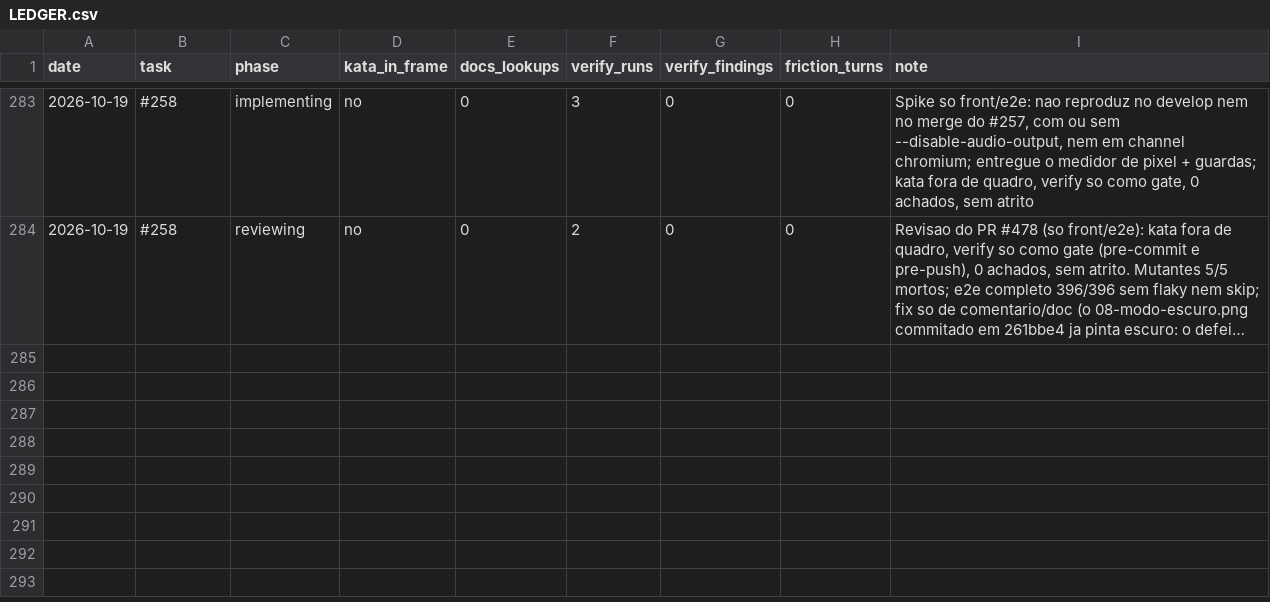
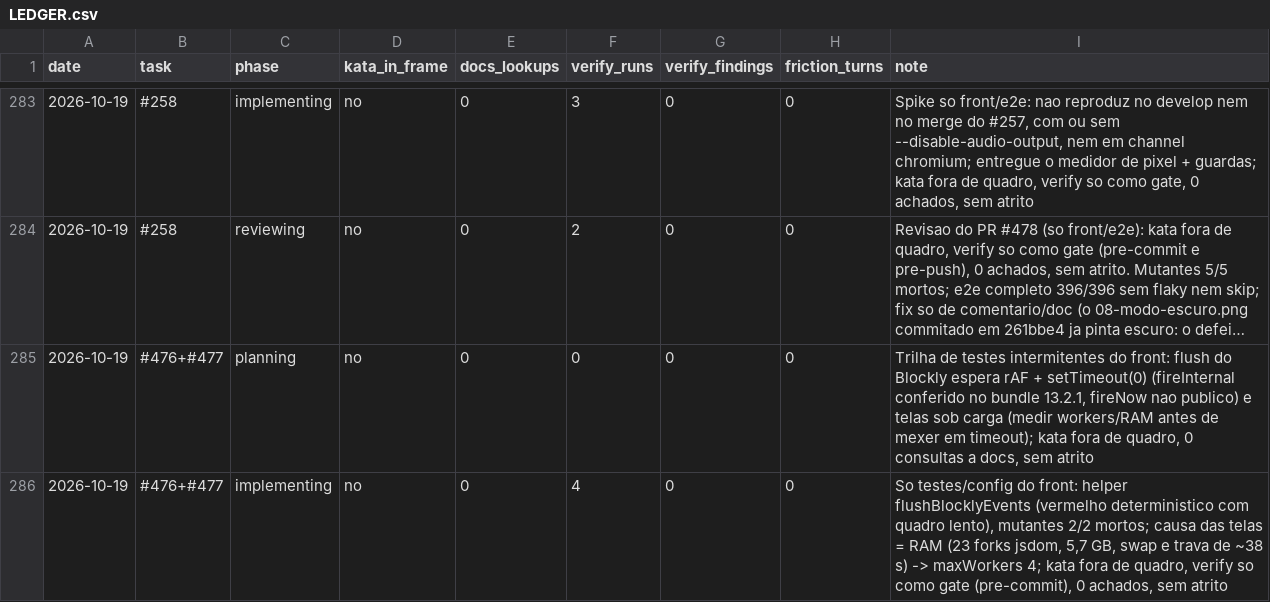
Before and after one commit to guicassol8/kumite, a CSV file: kata-feedback/LEDGER.csv, drawn as a sheet; only a part is shown, gaps mark what is left out; long unchanged cells end in …; the diff names each change by its address in the sheet, - before the commit and + after, or states it on an @@ line.

```diff
--- a/kata-feedback/LEDGER.csv
+++ b/kata-feedback/LEDGER.csv
+row 285: 2026-10-19 | #476+#477 | planning | no | 0 | 0 | 0 | 0 | Trilha de testes intermitentes do front: flush do Blockly espera rAF + setTimeout(0) (fireInternal conferido no bundle 13.2.1, fireNow nao publico) e telas sob carga (medir workers/RAM antes de mexer em timeout); kata fora de quadro, 0 consultas a docs, sem atrito
+row 286: 2026-10-19 | #476+#477 | implementing | no | 0 | 4 | 0 | 0 | So testes/config do front: helper flushBlocklyEvents (vermelho deterministico com quadro lento), mutantes 2/2 mortos; causa das telas = RAM (23 forks jsdom, 5,7 GB, swap e trava de ~38 s) -> maxWorkers 4; kata fora de quadro, verify so como gate (pre-commit), 0 achados, sem atrito
```
